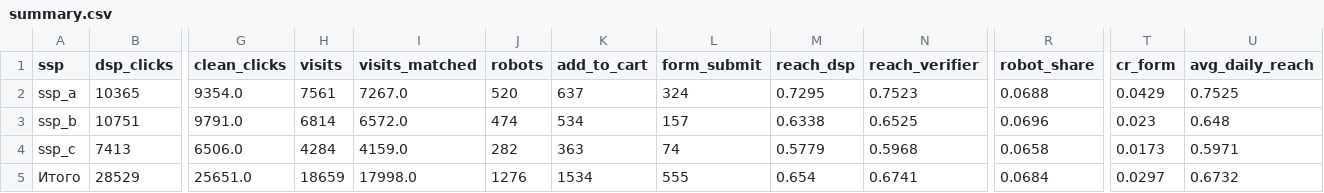
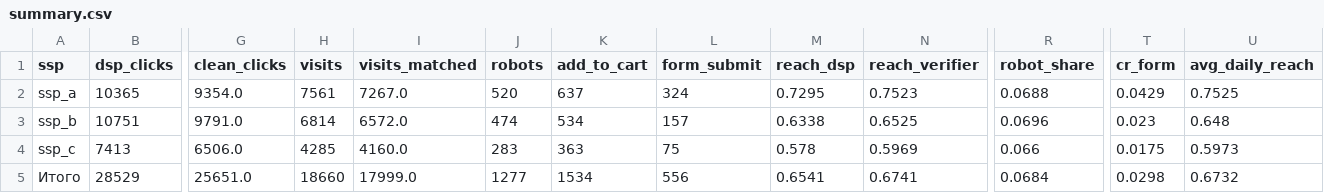
Before and after one commit to yzinchenko-data/traffic-quality-lab, a CSV file: exports/sheets/summary.csv, drawn as a sheet; only a part is shown, gaps mark what is left out; the diff names each change by its address in the sheet, - before the commit and + after, or states it on an @@ line.

```diff
--- a/exports/sheets/summary.csv
+++ b/exports/sheets/summary.csv
-H4 (visits): 4284
+H4 (visits): 4285
-I4 (visits_matched): 4159.0
+I4 (visits_matched): 4160.0
-J4 (robots): 282
+J4 (robots): 283
-L4 (form_submit): 74
+L4 (form_submit): 75
-M4 (reach_dsp): 0.5779
+M4 (reach_dsp): 0.578
-N4 (reach_verifier): 0.5968
+N4 (reach_verifier): 0.5969
-R4 (robot_share): 0.0658
+R4 (robot_share): 0.066
-T4 (cr_form): 0.0173
+T4 (cr_form): 0.0175
-U4 (avg_daily_reach): 0.5971
+U4 (avg_daily_reach): 0.5973
-H5 (visits): 18659
+H5 (visits): 18660
-I5 (visits_matched): 17998.0
+I5 (visits_matched): 17999.0
-J5 (robots): 1276
+J5 (robots): 1277
-L5 (form_submit): 555
+L5 (form_submit): 556
-M5 (reach_dsp): 0.654
+M5 (reach_dsp): 0.6541
-T5 (cr_form): 0.0297
+T5 (cr_form): 0.0298
```
Also changed, not shown: datalens/daily_placement.csv, datalens/daily_ssp.csv, 10 other files.
